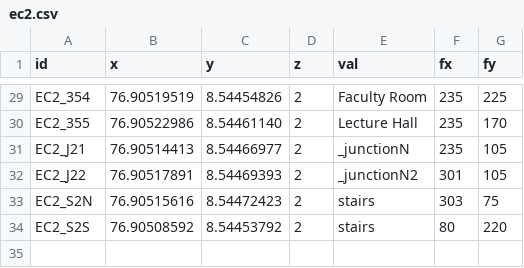
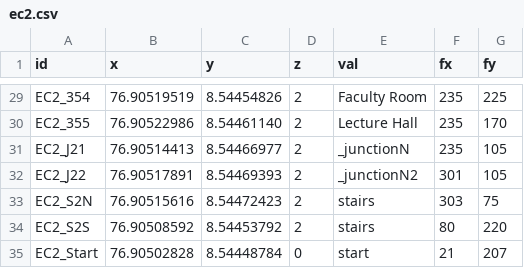
Before and after one commit to HariSK20/CETGo_Data, a CSV file: ec2.csv, drawn as a sheet; only a part is shown, gaps mark what is left out; the diff names each change by its address in the sheet, - before the commit and + after, or states it on an @@ line.

```diff
--- a/ec2.csv
+++ b/ec2.csv
+row 35: EC2_Start | 76.90502828 | 8.54448784 | 0 | start | 21 | 207
```
Also changed, not shown: arch.csv, ce2.csv, 7 other files.
